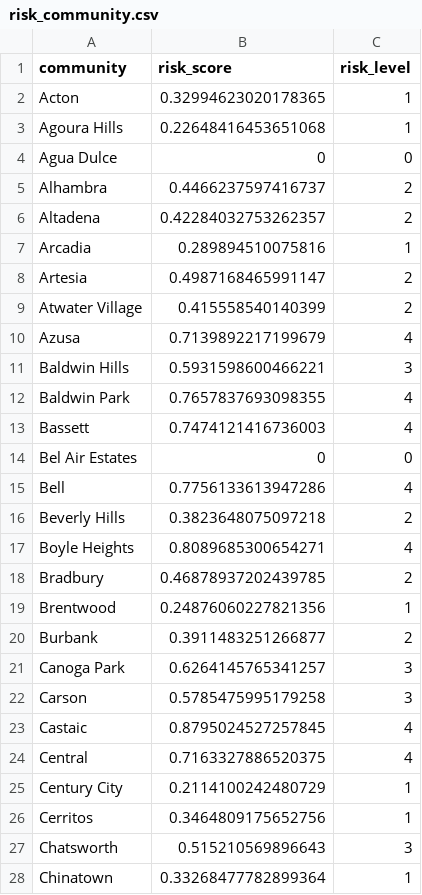
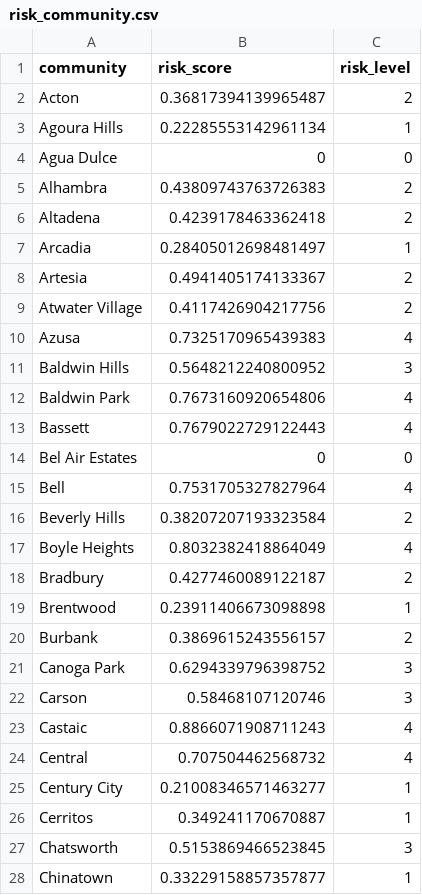
Before and after one commit to yenchenchou/RMDS_COVID19_riskgenerator, a CSV file: data/risk_latest/risk_community.csv, drawn as a sheet; only a part is shown; the diff covers the shown part only.

Commit message:
add risk score

```diff
--- a/data/risk_latest/risk_community.csv
+++ b/data/risk_latest/risk_community.csv
@@ -1,28 +1,28 @@
 community,risk_score,risk_level
-Acton,0.32994623020178365,1
-Agoura Hills,0.22648416453651068,1
+Acton,0.36817394139965487,2
+Agoura Hills,0.22285553142961134,1
 Agua Dulce,0,0
-Alhambra,0.4466237597416737,2
-Altadena,0.42284032753262357,2
-Arcadia,0.289894510075816,1
-Artesia,0.4987168465991147,2
-Atwater Village,0.415558540140399,2
-Azusa,0.7139892217199679,4
-Baldwin Hills,0.5931598600466221,3
-Baldwin Park,0.7657837693098355,4
-Bassett,0.7474121416736003,4
+Alhambra,0.43809743763726383,2
+Altadena,0.4239178463362418,2
+Arcadia,0.28405012698481497,1
+Artesia,0.4941405174133367,2
+Atwater Village,0.4117426904217756,2
+Azusa,0.7325170965439383,4
+Baldwin Hills,0.5648212240800952,3
+Baldwin Park,0.7673160920654806,4
+Bassett,0.7679022729122443,4
 Bel Air Estates,0,0
-Bell,0.7756133613947286,4
-Beverly Hills,0.3823648075097218,2
-Boyle Heights,0.8089685300654271,4
-Bradbury,0.46878937202439785,2
-Brentwood,0.24876060227821356,1
-Burbank,0.3911483251266877,2
-Canoga Park,0.6264145765341257,3
-Carson,0.5785475995179258,3
-Castaic,0.8795024527257845,4
-Central,0.7163327886520375,4
-Century City,0.2114100242480729,1
-Cerritos,0.3464809175652756,1
-Chatsworth,0.515210569896643,3
-Chinatown,0.33268477782899364,1
+Bell,0.7531705327827964,4
+Beverly Hills,0.38207207193323584,2
+Boyle Heights,0.8032382418864049,4
+Bradbury,0.4277460089122187,2
+Brentwood,0.23911406673098898,1
+Burbank,0.3869615243556157,2
+Canoga Park,0.6294339796398752,3
+Carson,0.58468107120746,3
+Castaic,0.8866071908711243,4
+Central,0.707504462568732,4
+Century City,0.21008346571463277,1
+Cerritos,0.349241170670887,1
+Chatsworth,0.5153869466523845,3
+Chinatown,0.33229158857357877,1
```
Also changed, not shown: 132 edited cells elsewhere in this file, 2 other files.
